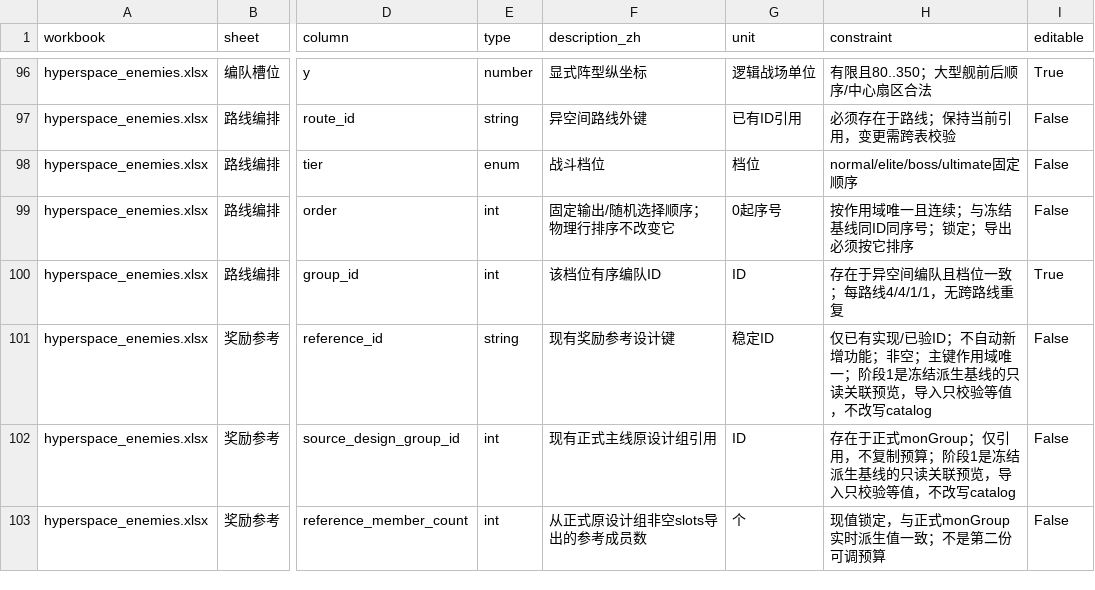
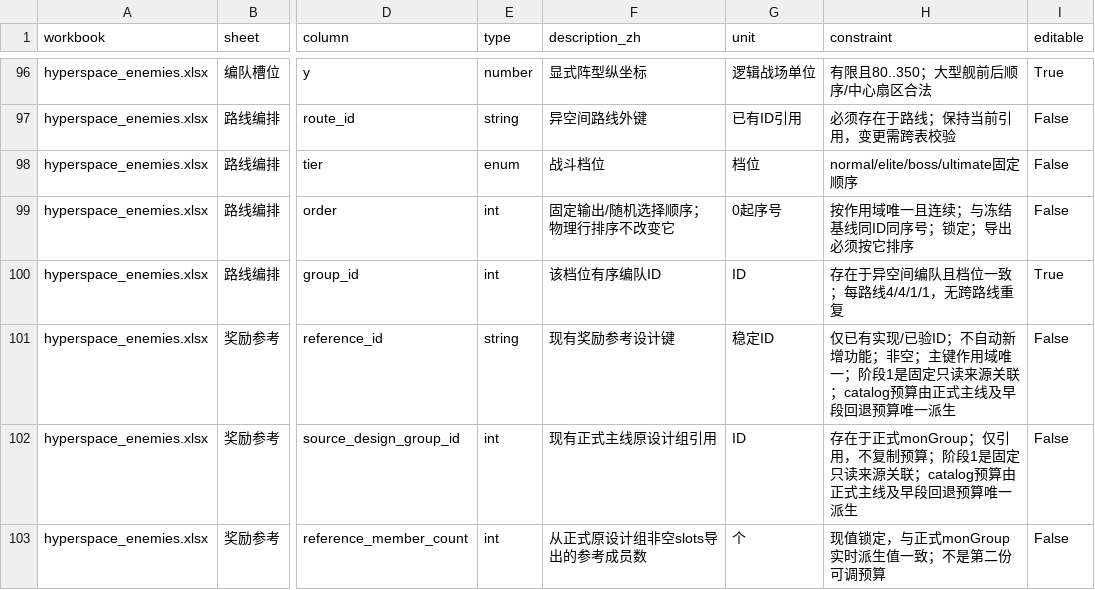
Before and after one commit to rlmclmc2-boop/space_idle, a TSV file: audit/TWO_WORKBOOK_COLUMNS.tsv, drawn as a sheet; only a part is shown, gaps mark what is left out; the diff covers the shown part only; the diff names each change by its address in the sheet, - before the commit and + after, or states it on an @@ line.

Commit message:
Add95 early fallback budgets and refresh catalog from mainline authority

```diff
--- a/audit/TWO_WORKBOOK_COLUMNS.tsv
+++ b/audit/TWO_WORKBOOK_COLUMNS.tsv
-H101 (constraint): …阶段1是冻结派生基线的只读关联预览，导入只校验等值，不改写catalog
+H101 (constraint): …阶段1是固定只读来源关联；catalog预算由正式主线及早段回退预算唯一派生
-H102 (constraint): …阶段1是冻结派生基线的只读关联预览，导入只校验等值，不改写catalog
+H102 (constraint): …阶段1是固定只读来源关联；catalog预算由正式主线及早段回退预算唯一派生
```
Also changed, not shown: 6 added rows and 3 edited cells elsewhere in this file, 7 other files.
